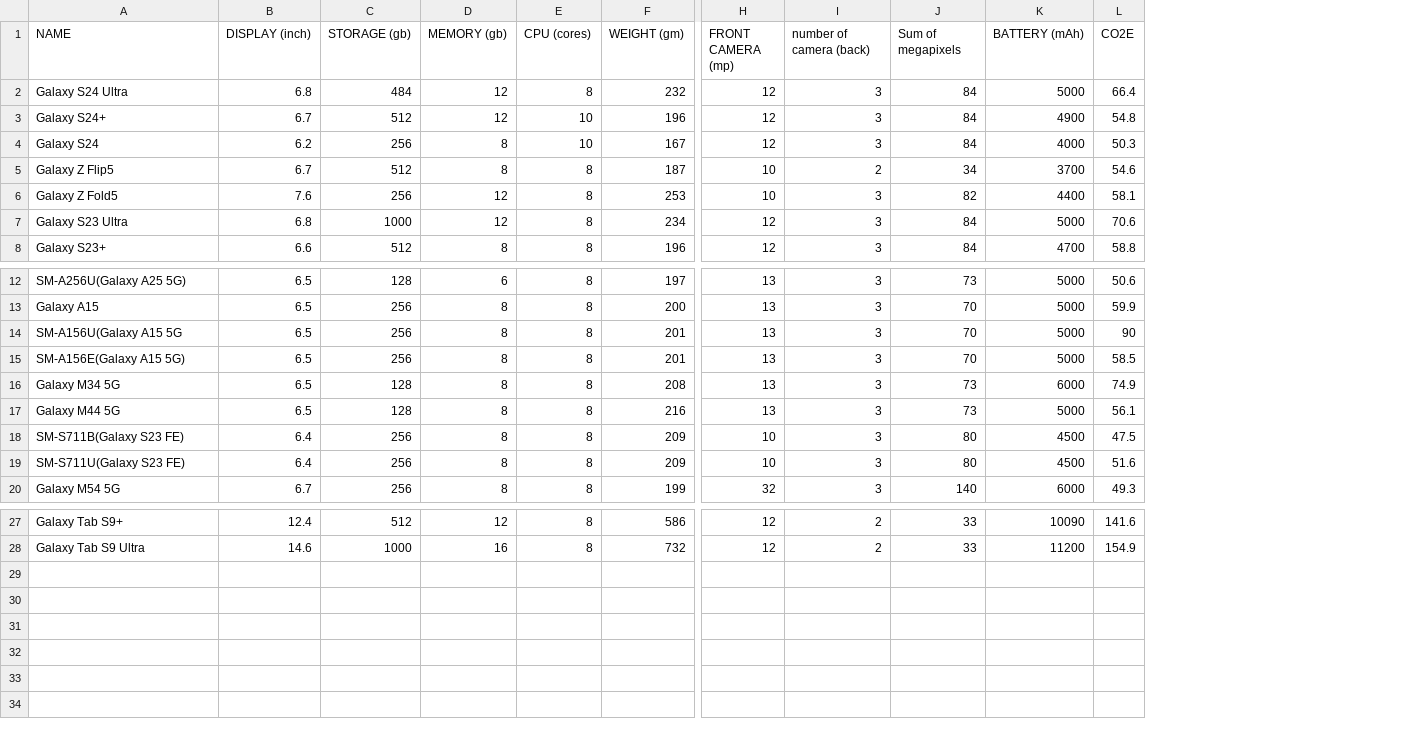
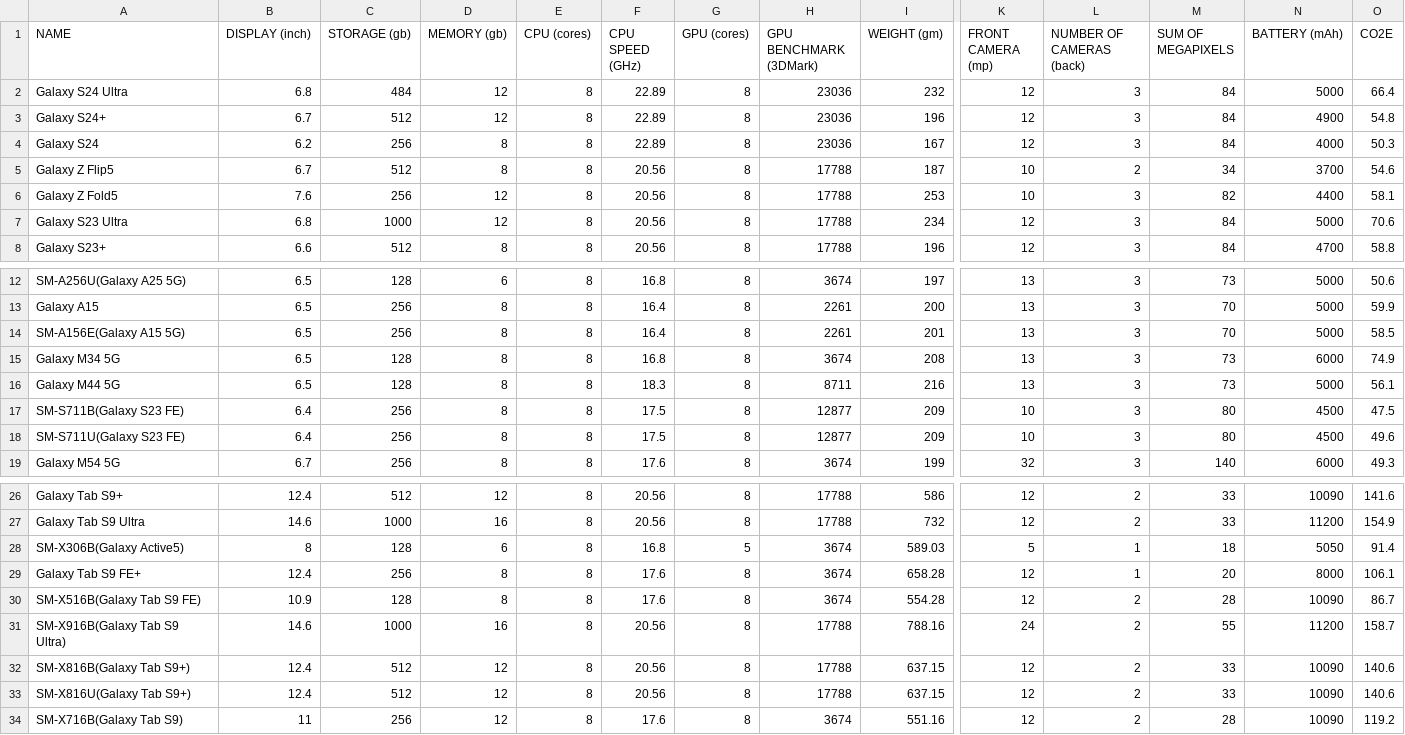
Before and after one commit to aandypark/SmartphoneEmbodiedCarbon, a CSV file: Samsung/SamsungData.csv, drawn as a sheet; only a part is shown, gaps mark what is left out; removed rows and columns are numbered as before the commit, all else as after; rows hold the shown columns only; the diff names each change by its address in the sheet, - before the commit and + after, or states it on an @@ line.

Commit message:
adjusted data, redid results

```diff
--- a/Samsung/SamsungData.csv
+++ b/Samsung/SamsungData.csv
+column F (CPU SPEED (GHz)), rows 2-8: 22.89 | 22.89 | 22.89 | 20.56 | 20.56 | 20.56 | 20.56; rows 12-19: 16.8 | 16.4 | 16.4 | 16.8 | 18.3 | 17.5 | 17.5 | 17.6; rows 26-27: 20.56 | 20.56
+column G (GPU (cores)), rows 2-8: all 8; rows 12-19: all 8; rows 26-27: 8 | 8
+column H (GPU BENCHMARK (3DMark)), rows 2-8: 23036 | 23036 | 23036 | 17788 | 17788 | 17788 | 17788; rows 12-19: 3674 | 2261 | 2261 | 3674 | 8711 | 12877 | 12877 | 3674; rows 26-27: 17788 | 17788
-L1: number of camera (back)
+L1: NUMBER OF CAMERAS (back)
-M1: Sum of megapixels
+M1: SUM OF MEGAPIXELS
-E3:E4 (CPU (cores)): 10
+E3:E4 (CPU (cores)): 8
-row 14: SM-A156U(Galaxy A15 5G | 6.5 | 256 | 8 | 8 | 201 | 13 | 3 | 70 | 5000 | 90
-O18 (CO2E): 51.6
+O18 (CO2E): 49.6
+row 28: SM-X306B(Galaxy Active5) | 8 | 128 | 6 | 8 | 16.8 | 5 | 3674 | 589.03 | 5 | 1 | 18 | 5050 | 91.4
+row 29: Galaxy Tab S9 FE+ | 12.4 | 256 | 8 | 8 | 17.6 | 8 | 3674 | 658.28 | 12 | 1 | 20 | 8000 | 106.1
+row 30: SM-X516B(Galaxy Tab S9 FE) | 10.9 | 128 | 8 | 8 | 17.6 | 8 | 3674 | 554.28 | 12 | 2 | 28 | 10090 | 86.7
+row 31: SM-X916B(Galaxy Tab S9 Ultra) | 14.6 | 1000 | 16 | 8 | 20.56 | 8 | 17788 | 788.16 | 24 | 2 | 55 | 11200 | 158.7
+row 32: SM-X816B(Galaxy Tab S9+) | 12.4 | 512 | 12 | 8 | 20.56 | 8 | 17788 | 637.15 | 12 | 2 | 33 | 10090 | 140.6
+row 33: SM-X816U(Galaxy Tab S9+) | 12.4 | 512 | 12 | 8 | 20.56 | 8 | 17788 | 637.15 | 12 | 2 | 33 | 10090 | 140.6
+row 34: SM-X716B(Galaxy Tab S9) | 11 | 256 | 12 | 8 | 17.6 | 8 | 3674 | 551.16 | 12 | 2 | 28 | 10090 | 119.2
```
Also changed, not shown: 5 other files.
